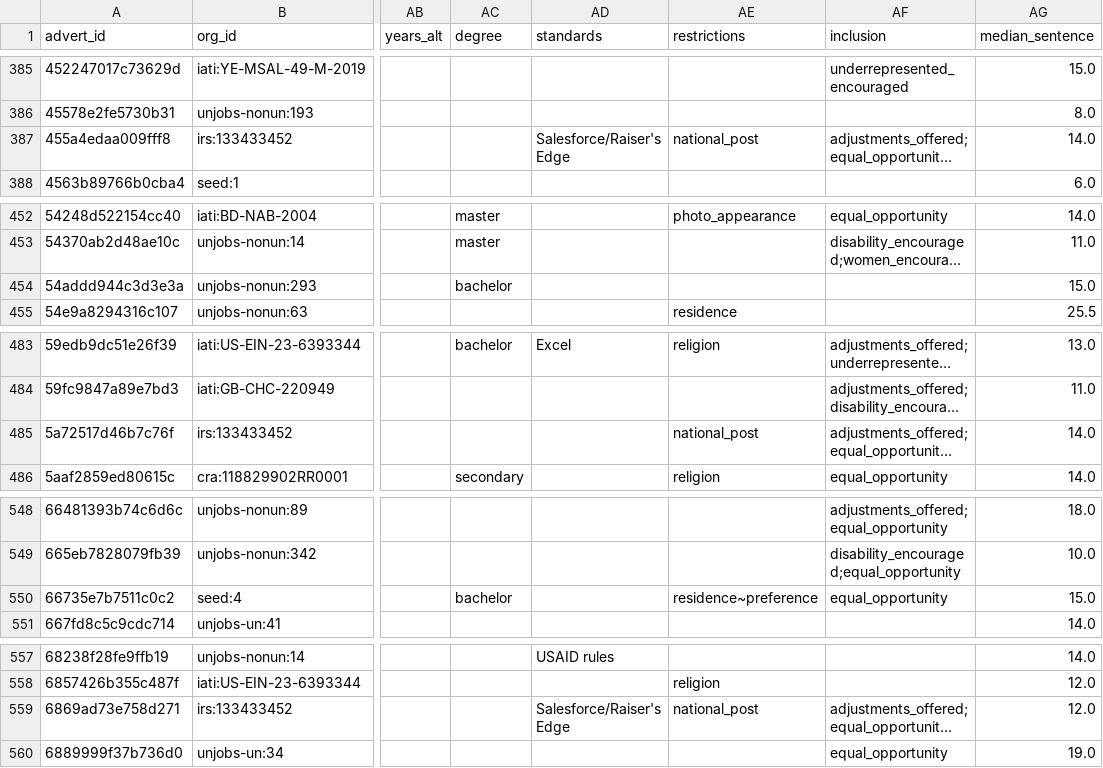
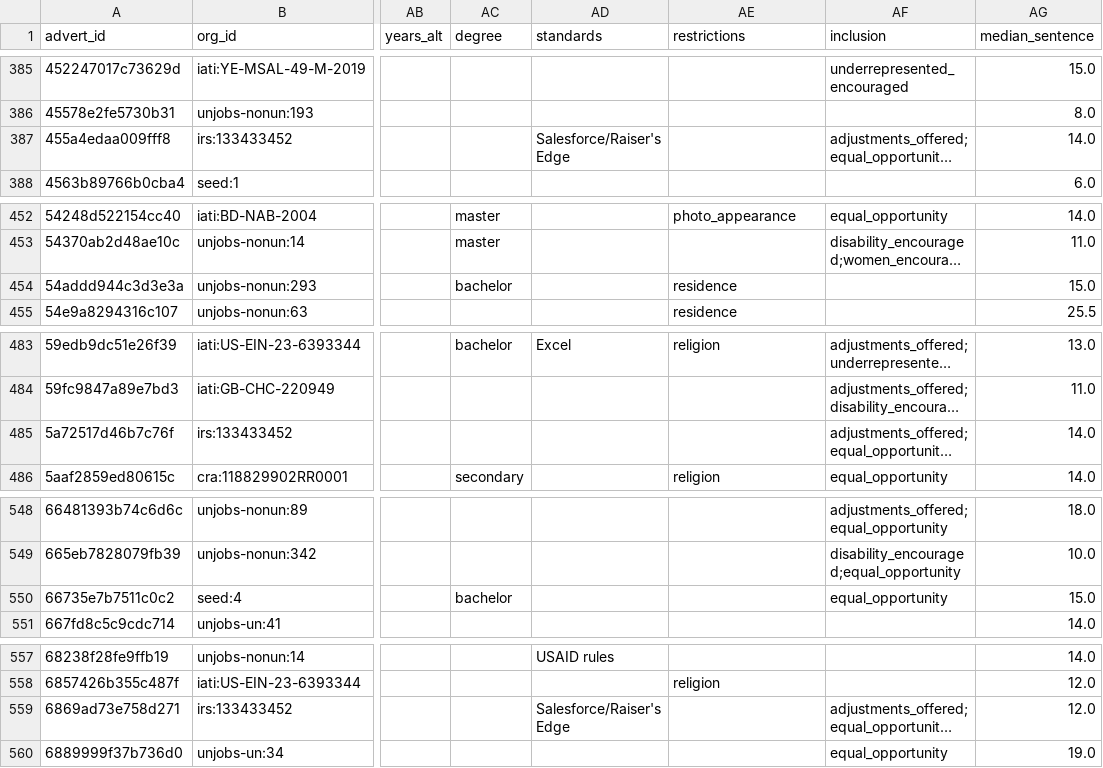
Before and after one commit to AidJobs/AidJobs, a CSV file: docs/architecture/role-survey/broad-adverts.csv, drawn as a sheet; only a part is shown, gaps mark what is left out; long unchanged cells end in …; the diff covers the shown part only; the diff names each change by its address in the sheet, - before the commit and + after, or states it on an @@ line.

```diff
--- a/docs/architecture/role-survey/broad-adverts.csv
+++ b/docs/architecture/role-survey/broad-adverts.csv
-AE387 (restrictions): national_post
+AE387 (restrictions): (empty)
-AE454 (restrictions): (empty)
+AE454 (restrictions): residence
-AE485 (restrictions): national_post
+AE485 (restrictions): (empty)
-AE550 (restrictions): residence~preference
+AE550 (restrictions): (empty)
-AE559 (restrictions): national_post
+AE559 (restrictions): (empty)
```
Also changed, not shown: 37 edited cells elsewhere in this file, 2 other files.
